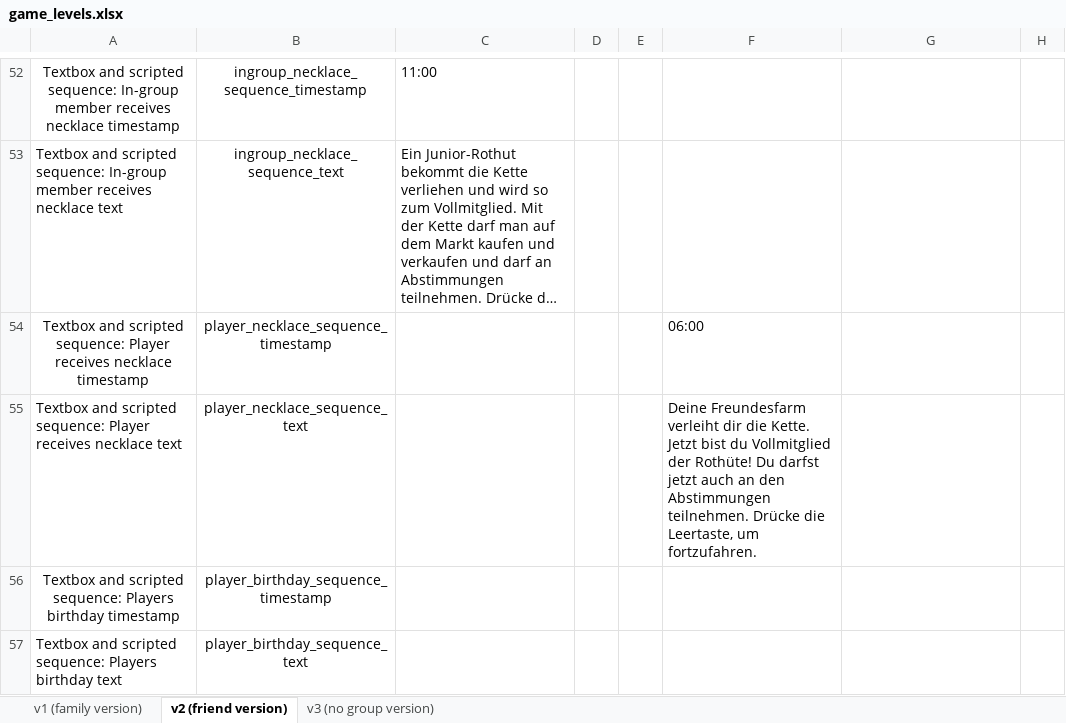
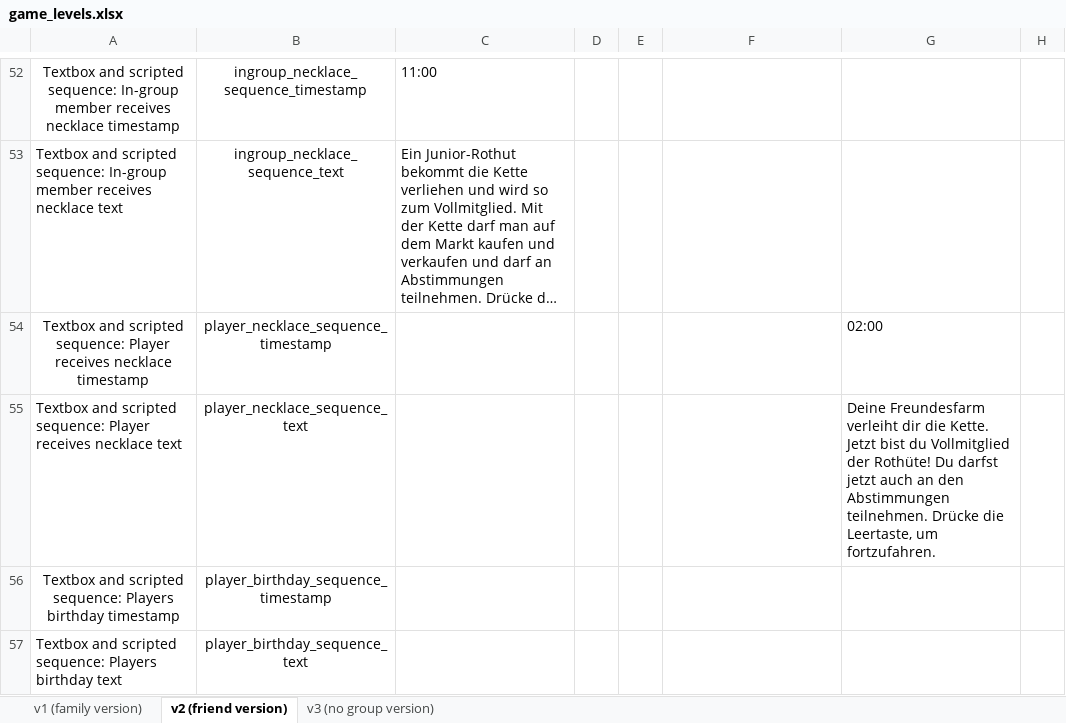
Before and after one commit to sloukit/pydew-valley-uzh, an Excel workbook: tools/game_levels.xlsx, sheet v2 (friend version), drawn as a sheet; only a part is shown, gaps mark what is left out; long unchanged cells end in …; values as stored, in another font and other column widths than the file's, no borders; charts and pictures not drawn; the diff covers the shown part only; the diff names each change by its address in the sheet, - before the commit and + after, or states it on an @@ line.

Commit message:
Add files via upload

```diff
--- a/tools/game_levels.xlsx (sheet v2 (friend version))
+++ b/tools/game_levels.xlsx (sheet v2 (friend version))
-F54: 06:00
+F54: (empty)
-G54: (empty)
+G54: 02:00
-F55: Deine Freundesfarm verleiht dir die Kette. Jetzt bist du Vollmitglied der Rothüte! Du darfst jetzt auch an den Abstimmungen teilnehmen. Drücke die Leertaste, um fortzufahren.
+F55: (empty)
-G55: (empty)
+G55: Deine Freundesfarm verleiht dir die Kette. Jetzt bist du Vollmitglied der Rothüte! Du darfst jetzt auch an den Abstimmungen teilnehmen. Drücke die Leertaste, um fortzufahren.
```
Also changed, not shown: 5 edited cells elsewhere in this sheet, sheet v1 (family version).
